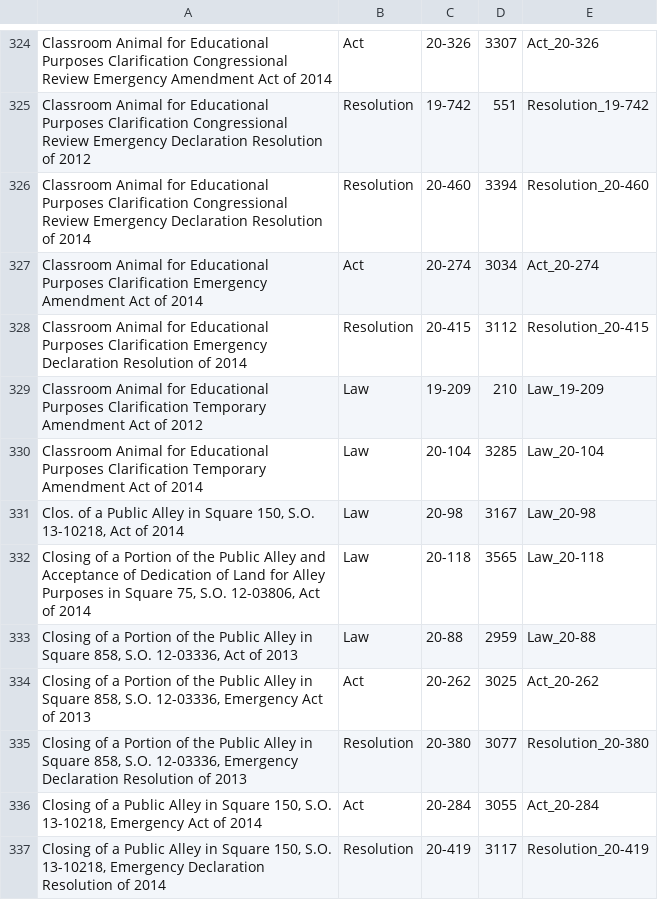
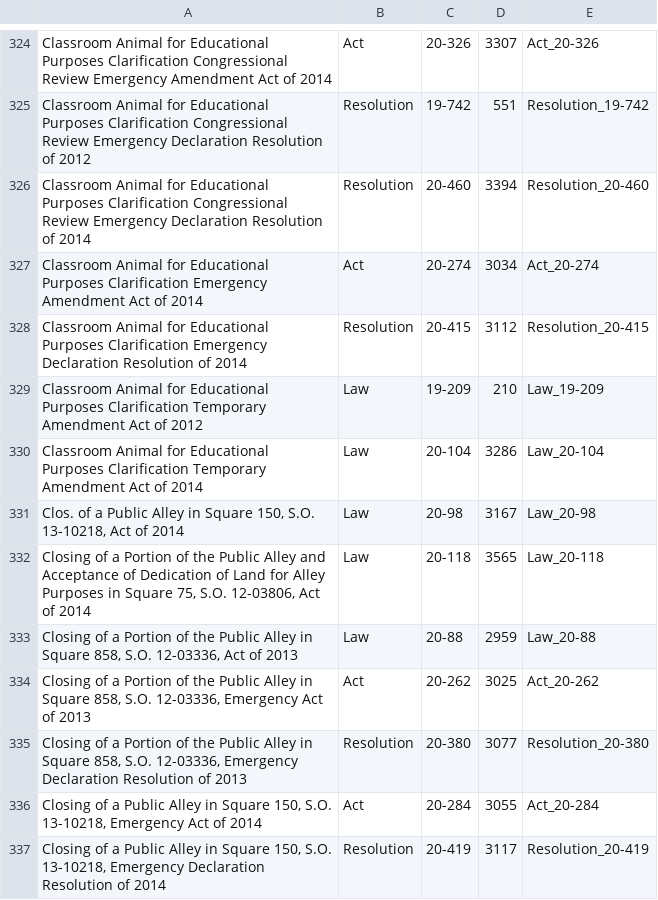
Before and after one commit to DCCouncil/dcstat, a CSV file: sal.csv, drawn as a sheet; only a part is shown, gaps mark what is left out.

Commit message:
Update sal.csv
Adjusting for Law 20-104

```diff
--- a/sal.csv
+++ b/sal.csv
@@ -329,3 +329,3 @@ Classroom Animal for Educational Purposes Clarification Emergency Declaration Re
 Classroom Animal for Educational Purposes Clarification Temporary Amendment Act of 2012,Law,19-209,210,Law_19-209
-Classroom Animal for Educational Purposes Clarification Temporary Amendment Act of 2014,Law,20-104,3285,Law_20-104
+Classroom Animal for Educational Purposes Clarification Temporary Amendment Act of 2014,Law,20-104,3286,Law_20-104
 "Clos. of a Public Alley in Square 150, S.O. 13-10218, Act of 2014",Law,20-98,3167,Law_20-98
```
